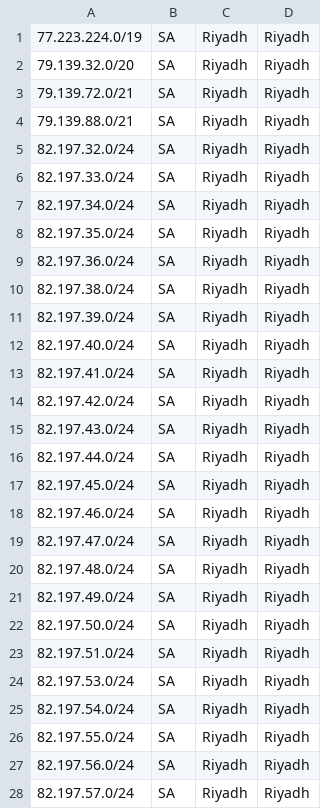
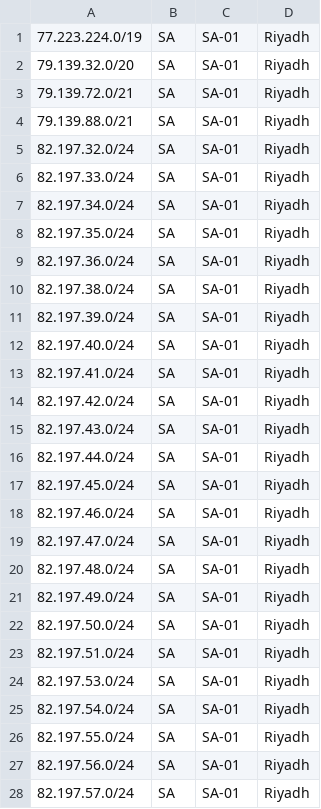
Before and after one commit to haithamjneid/Zain-KSA-geofeed, a CSV file: geofeed.csv, drawn as a sheet; only a part is shown; the diff covers the shown part only.

Commit message:
Update geofeed.csv

```diff
--- a/geofeed.csv
+++ b/geofeed.csv
@@ -1,28 +1,28 @@
-77.223.224.0/19,SA,Riyadh,Riyadh
-79.139.32.0/20,SA,Riyadh,Riyadh
-79.139.72.0/21,SA,Riyadh,Riyadh
-79.139.88.0/21,SA,Riyadh,Riyadh
-82.197.32.0/24,SA,Riyadh,Riyadh
-82.197.33.0/24,SA,Riyadh,Riyadh
-82.197.34.0/24,SA,Riyadh,Riyadh
-82.197.35.0/24,SA,Riyadh,Riyadh
-82.197.36.0/24,SA,Riyadh,Riyadh
-82.197.38.0/24,SA,Riyadh,Riyadh
-82.197.39.0/24,SA,Riyadh,Riyadh
-82.197.40.0/24,SA,Riyadh,Riyadh
-82.197.41.0/24,SA,Riyadh,Riyadh
-82.197.42.0/24,SA,Riyadh,Riyadh
-82.197.43.0/24,SA,Riyadh,Riyadh
-82.197.44.0/24,SA,Riyadh,Riyadh
-82.197.45.0/24,SA,Riyadh,Riyadh
-82.197.46.0/24,SA,Riyadh,Riyadh
-82.197.47.0/24,SA,Riyadh,Riyadh
-82.197.48.0/24,SA,Riyadh,Riyadh
-82.197.49.0/24,SA,Riyadh,Riyadh
-82.197.50.0/24,SA,Riyadh,Riyadh
-82.197.51.0/24,SA,Riyadh,Riyadh
-82.197.53.0/24,SA,Riyadh,Riyadh
-82.197.54.0/24,SA,Riyadh,Riyadh
-82.197.55.0/24,SA,Riyadh,Riyadh
-82.197.56.0/24,SA,Riyadh,Riyadh
-82.197.57.0/24,SA,Riyadh,Riyadh
+77.223.224.0/19,SA,SA-01,Riyadh
+79.139.32.0/20,SA,SA-01,Riyadh
+79.139.72.0/21,SA,SA-01,Riyadh
+79.139.88.0/21,SA,SA-01,Riyadh
+82.197.32.0/24,SA,SA-01,Riyadh
+82.197.33.0/24,SA,SA-01,Riyadh
+82.197.34.0/24,SA,SA-01,Riyadh
+82.197.35.0/24,SA,SA-01,Riyadh
+82.197.36.0/24,SA,SA-01,Riyadh
+82.197.38.0/24,SA,SA-01,Riyadh
+82.197.39.0/24,SA,SA-01,Riyadh
+82.197.40.0/24,SA,SA-01,Riyadh
+82.197.41.0/24,SA,SA-01,Riyadh
+82.197.42.0/24,SA,SA-01,Riyadh
+82.197.43.0/24,SA,SA-01,Riyadh
+82.197.44.0/24,SA,SA-01,Riyadh
+82.197.45.0/24,SA,SA-01,Riyadh
+82.197.46.0/24,SA,SA-01,Riyadh
+82.197.47.0/24,SA,SA-01,Riyadh
+82.197.48.0/24,SA,SA-01,Riyadh
+82.197.49.0/24,SA,SA-01,Riyadh
+82.197.50.0/24,SA,SA-01,Riyadh
+82.197.51.0/24,SA,SA-01,Riyadh
+82.197.53.0/24,SA,SA-01,Riyadh
+82.197.54.0/24,SA,SA-01,Riyadh
+82.197.55.0/24,SA,SA-01,Riyadh
+82.197.56.0/24,SA,SA-01,Riyadh
+82.197.57.0/24,SA,SA-01,Riyadh
```
Also changed, not shown: 51 edited cells elsewhere in this file.
